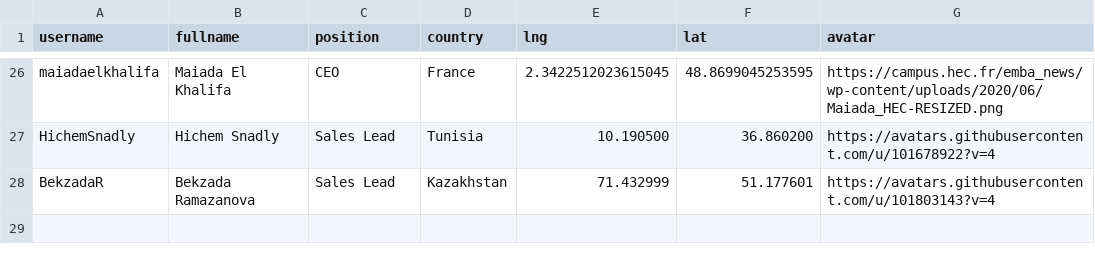
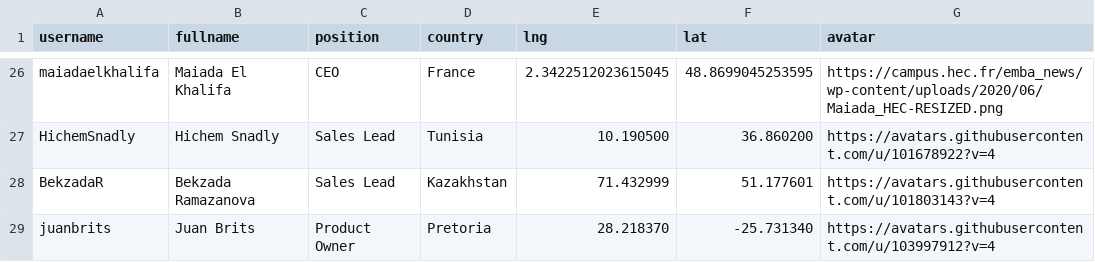
Before and after one commit to datopian/global-presence, a CSV file: data/team.csv, drawn as a sheet; only a part is shown, gaps mark what is left out; the diff names each change by its address in the sheet, - before the commit and + after, or states it on an @@ line.

Commit message:
[member][s]: Adding Juan's details to the data table

```diff
--- a/data/team.csv
+++ b/data/team.csv
+row 29: juanbrits | Juan Brits | Product Owner | Pretoria | 28.218370 | -25.731340 | https://avatars.githubusercontent.com/u/103997912?v=4
```
